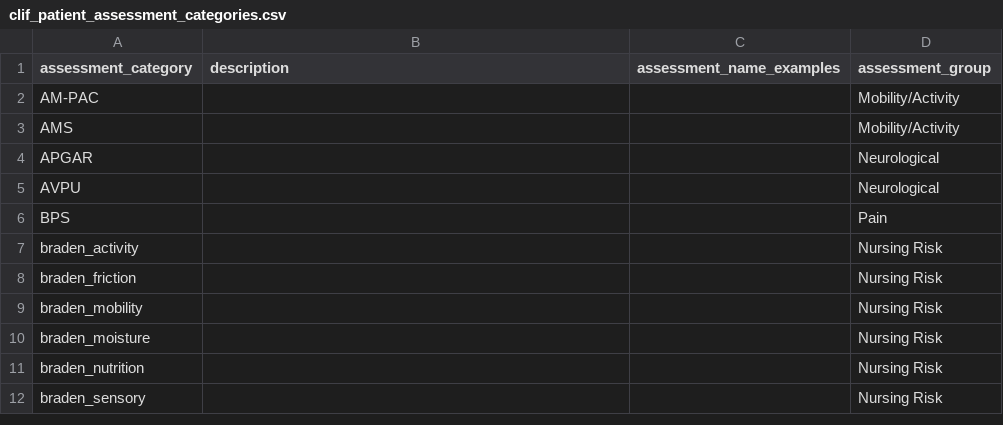
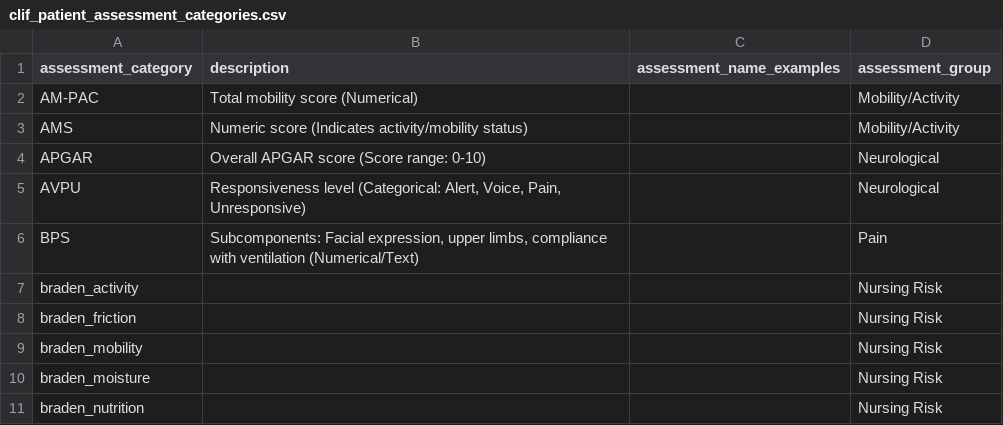
Before and after one commit to Common-Longitudinal-ICU-data-Format/CLIF, a CSV file: mCIDE/patient_assessments/clif_patient_assessment_categories.csv, drawn as a sheet; only a part is shown; the shorter side is filled out with more unchanged rows; the diff covers the shown part only; the diff names each change by its address in the sheet, - before the commit and + after, or states it on an @@ line.

Commit message:
doc: rename notes -> description

```diff
--- a/mCIDE/patient_assessments/clif_patient_assessment_categories.csv
+++ b/mCIDE/patient_assessments/clif_patient_assessment_categories.csv
-B2 (description): (empty)
+B2 (description): Total mobility score (Numerical)
-B3 (description): (empty)
+B3 (description): Numeric score (Indicates activity/mobility status)
-B4 (description): (empty)
+B4 (description): Overall APGAR score (Score range: 0-10)
-B5 (description): (empty)
+B5 (description): Responsiveness level (Categorical: Alert, Voice, Pain, Unresponsive)
-B6 (description): (empty)
+B6 (description): Subcomponents: Facial expression, upper limbs, compliance with ventilation (Numerical/Text)
```
Also changed, not shown: 43 edited cells elsewhere in this file.
